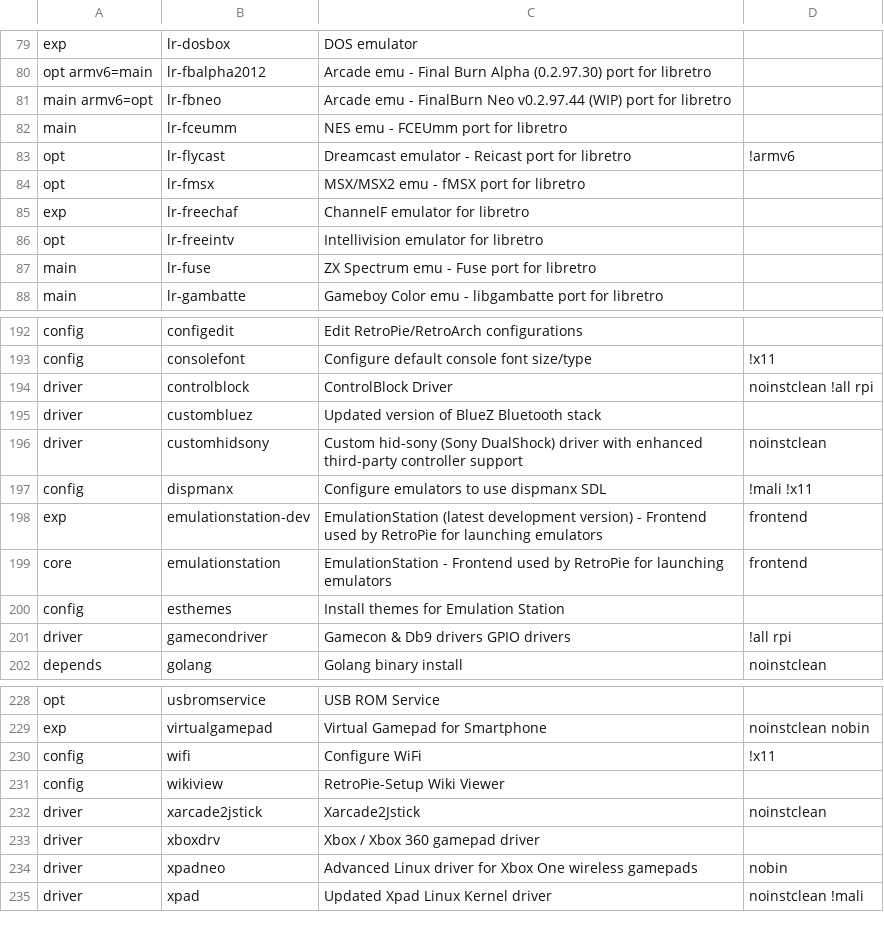
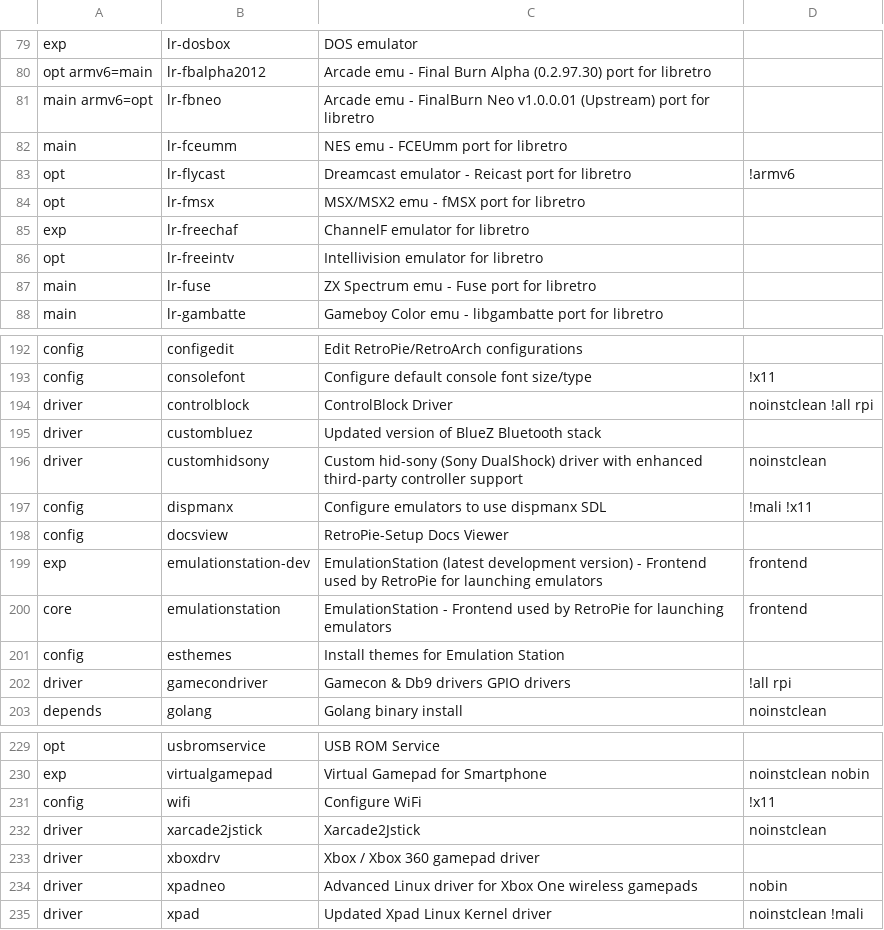
Before and after one commit to mmatyas/retropie-pkgflags, a CSV file: packages.csv, drawn as a sheet; only a part is shown, gaps mark what is left out.

Commit message:
Deploy mmatyas/retropie-pkgflags to github.com/mmatyas/retropie-pkgflags.git:gh-pages

```diff
--- a/packages.csv
+++ b/packages.csv
@@ -80,3 +80,3 @@ exp;lr-dosbox;DOS emulator;;
 opt armv6=main;lr-fbalpha2012;Arcade emu - Final Burn Alpha (0.2.97.30) port for libretro;;
-main armv6=opt;lr-fbneo;Arcade emu - FinalBurn Neo v0.2.97.44 (WIP) port for libretro;;
+main armv6=opt;lr-fbneo;Arcade emu - FinalBurn Neo v1.0.0.01 (Upstream) port for libretro;;
 main;lr-fceumm;NES emu - FCEUmm port for libretro;;
@@ -197,2 +197,3 @@ driver;customhidsony;Custom hid-sony (Sony DualShock) driver with enhanced third
 config;dispmanx;Configure emulators to use dispmanx SDL;!mali !x11;
+config;docsview;RetroPie-Setup Docs Viewer;;
 exp;emulationstation-dev;EmulationStation (latest development version) - Frontend used by RetroPie for launching emulators;frontend;
@@ -230,3 +231,2 @@ exp;virtualgamepad;Virtual Gamepad for Smartphone;noinstclean nobin;
 config;wifi;Configure WiFi;!x11;
-config;wikiview;RetroPie-Setup Wiki Viewer;;
 driver;xarcade2jstick;Xarcade2Jstick;noinstclean;
```
Also changed, not shown: 1 other file.
